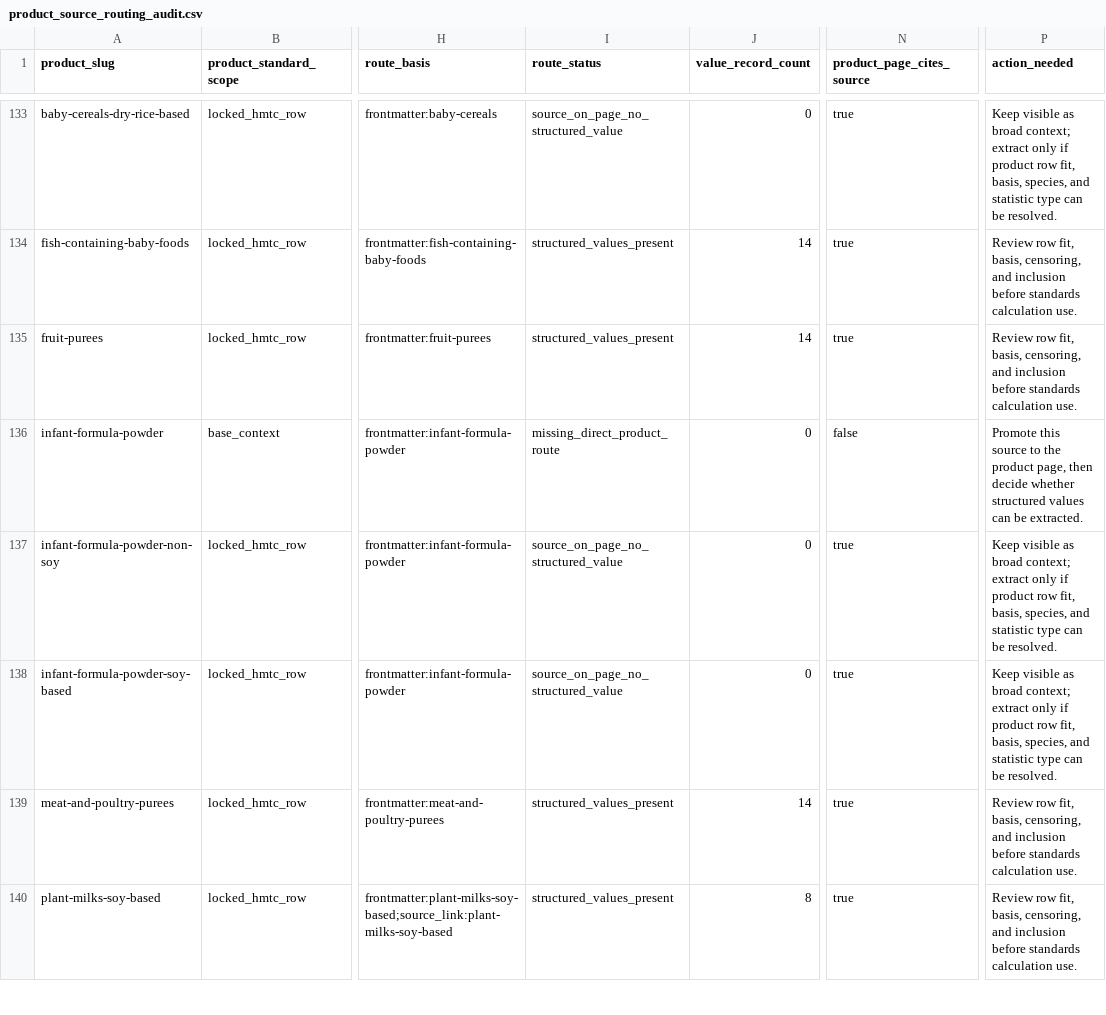
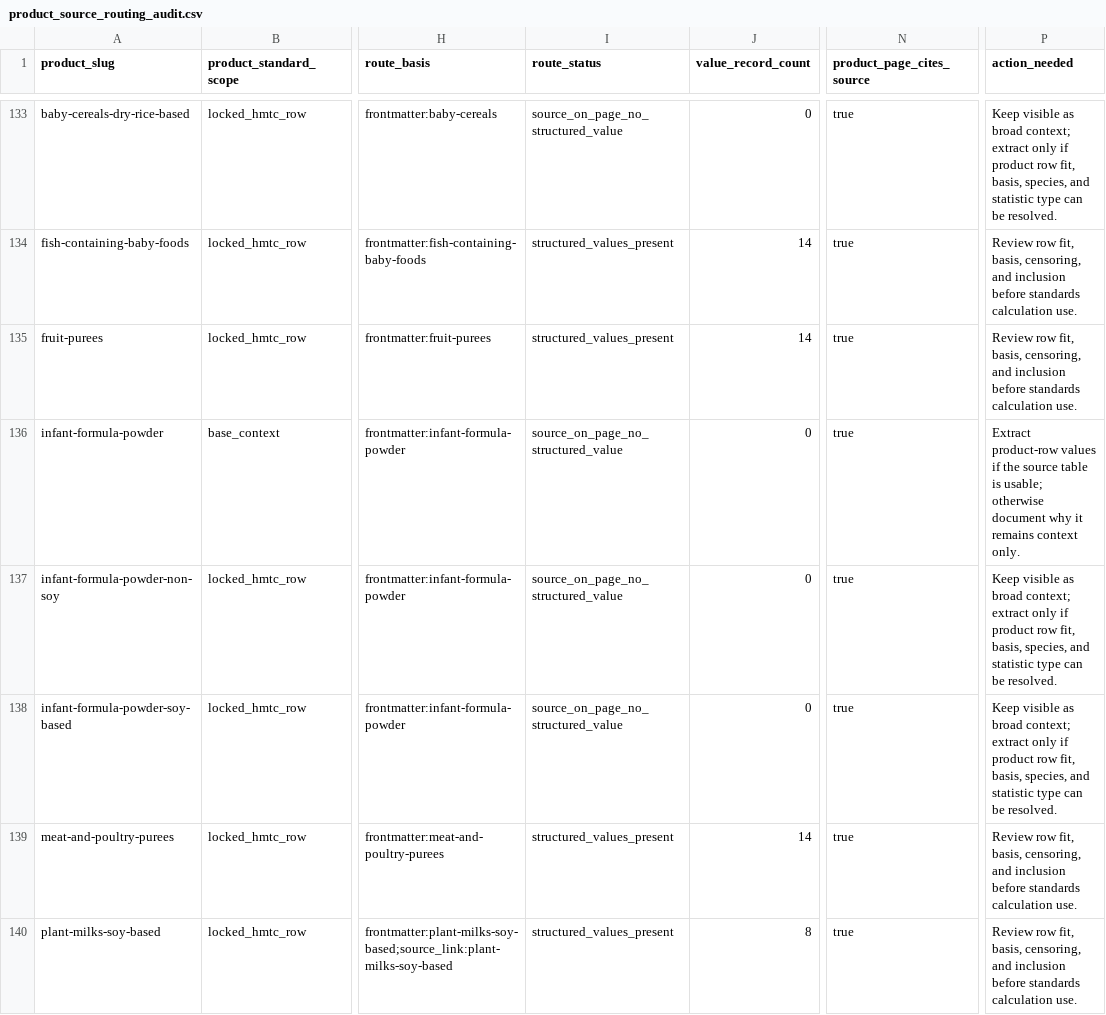
Before and after one commit to paleofoundation/heavymetalindex, a CSV file: data/evidence/product_source_routing_audit.csv, drawn as a sheet; only a part is shown, gaps mark what is left out; the diff covers the shown part only; the diff names each change by its address in the sheet, - before the commit and + after, or states it on an @@ line.

Commit message:
Hold visible context nodes outside reingest queue

```diff
--- a/data/evidence/product_source_routing_audit.csv
+++ b/data/evidence/product_source_routing_audit.csv
-I136 (route_status): missing_direct_product_route
+I136 (route_status): source_on_page_no_structured_value
-N136 (product_page_cites_source): false
+N136 (product_page_cites_source): true
-P136 (action_needed): Promote this source to the product page, then decide whether structured values can be extracted.
+P136 (action_needed): Extract product-row values if the source table is usable; otherwise document why it remains context only.
```
Also changed, not shown: 12 edited cells elsewhere in this file, data/evidence/hmtc_standards_gap_report.csv, 6 other files.
